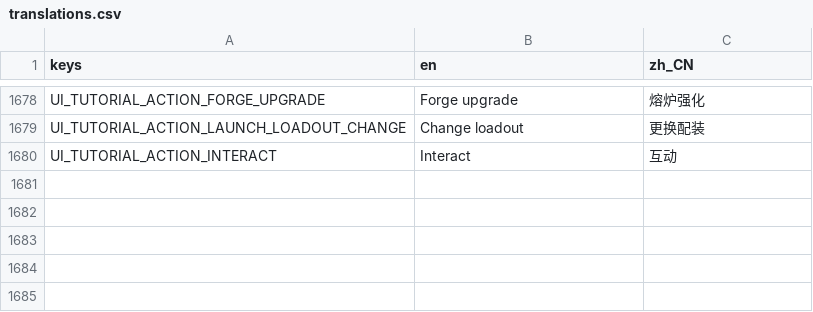
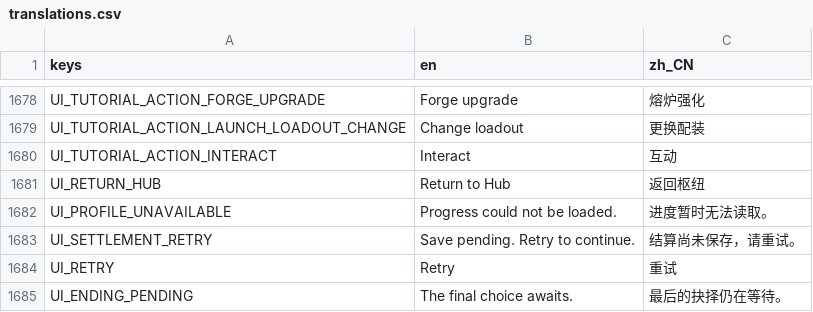
Before and after one commit to songscholar/PlaneWalker, a CSV file: data/content_packs/base/localization/translations.csv, drawn as a sheet; only a part is shown, gaps mark what is left out; the diff names each change by its address in the sheet, - before the commit and + after, or states it on an @@ line.

Commit message:
feat(content): activate complete progression and hostile catalogs

```diff
--- a/data/content_packs/base/localization/translations.csv
+++ b/data/content_packs/base/localization/translations.csv
+row 1681: UI_RETURN_HUB | Return to Hub | 返回枢纽
+row 1682: UI_PROFILE_UNAVAILABLE | Progress could not be loaded. | 进度暂时无法读取。
+row 1683: UI_SETTLEMENT_RETRY | Save pending. Retry to continue. | 结算尚未保存，请重试。
+row 1684: UI_RETRY | Retry | 重试
+row 1685: UI_ENDING_PENDING | The final choice awaits. | 最后的抉择仍在等待。
```
Also changed, not shown: data/localization/translations.csv, 12 other files.
